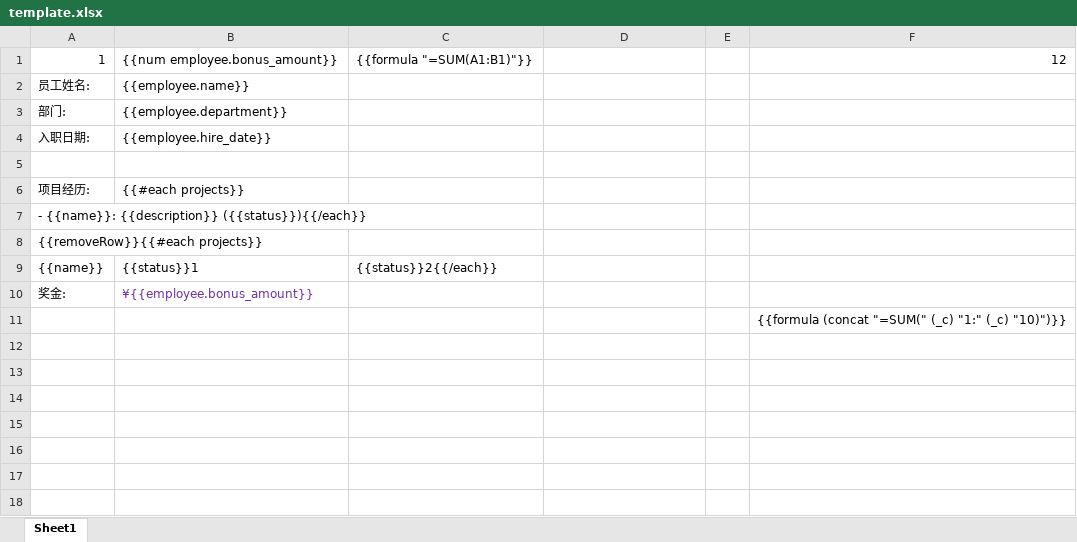
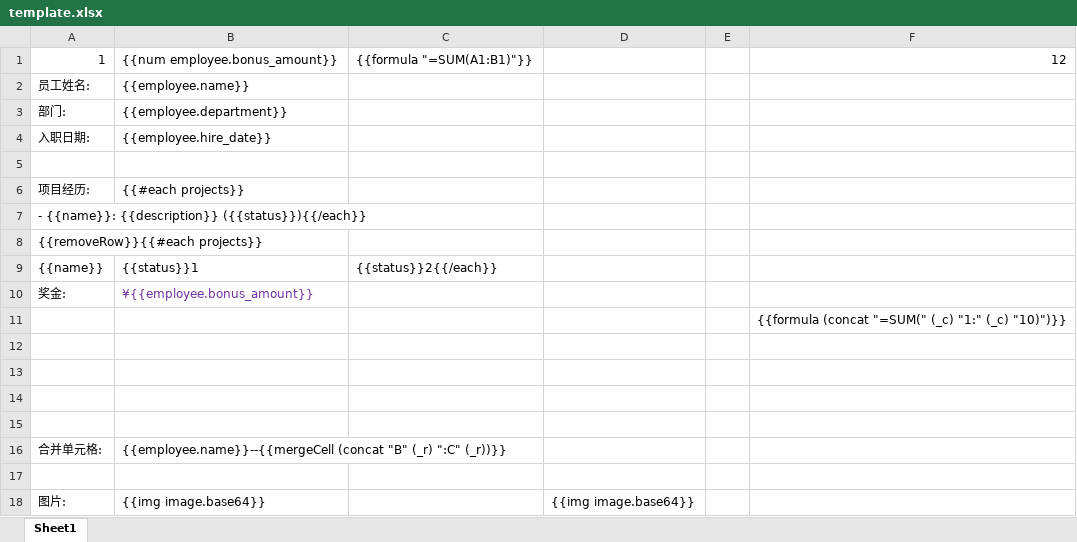
Before and after one commit to sail-sail/xlsx-handlebars, an Excel workbook: examples/template.xlsx, sheet Sheet1, drawn as a sheet; values as stored, in another font and other column widths than the file's, no borders; the diff names each change by its address in the sheet, - before the commit and + after, or states it on an @@ line.

Commit message:
feat: add Excel helper functions for column operations, cell merging, and image insertion
- Implement toColumnName and toColumnIndex helpers for dynamic column calculations
- Add mergeCell helper to support cell range merging with auto-deduplication
- Implement img helper for inserting base64-encoded images into Excel files
  - Support PNG, JPEG, WebP, BMP, TIFF, GIF formats
  - Use oneCellAnchor mode to prevent image deformation
  - Generate UUID-based relationship IDs to avoid conflicts
  - Auto-generate drawing.xml, drawing.xml.rels, and sheet.xml.rels
  - Update [Content_Types].xml with drawing declarations
- Update documentation (README.md and README_CN.md) with detailed usage examples

```diff
--- a/examples/template.xlsx (sheet Sheet1)
+++ b/examples/template.xlsx (sheet Sheet1)
+row 12: (empty)
+row 13: (empty)
+row 14: (empty)
+row 15: (empty)
+row 16: 合并单元格: | {{employee.name}}--{{mergeCell (concat "B" (_r) ":C" (_r))}}
+row 17: (empty)
+row 18: 图片: | {{img image.base64}} |  | {{img image.base64}}
```
Also changed, not shown: 24 other files.
